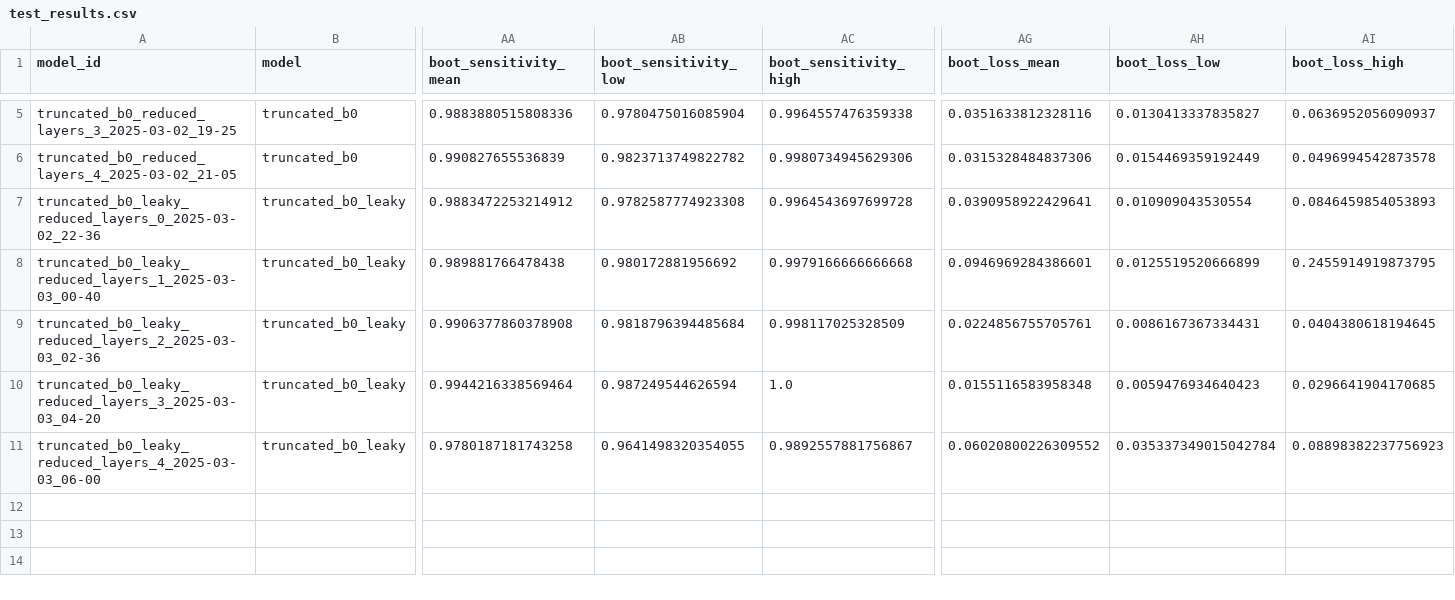
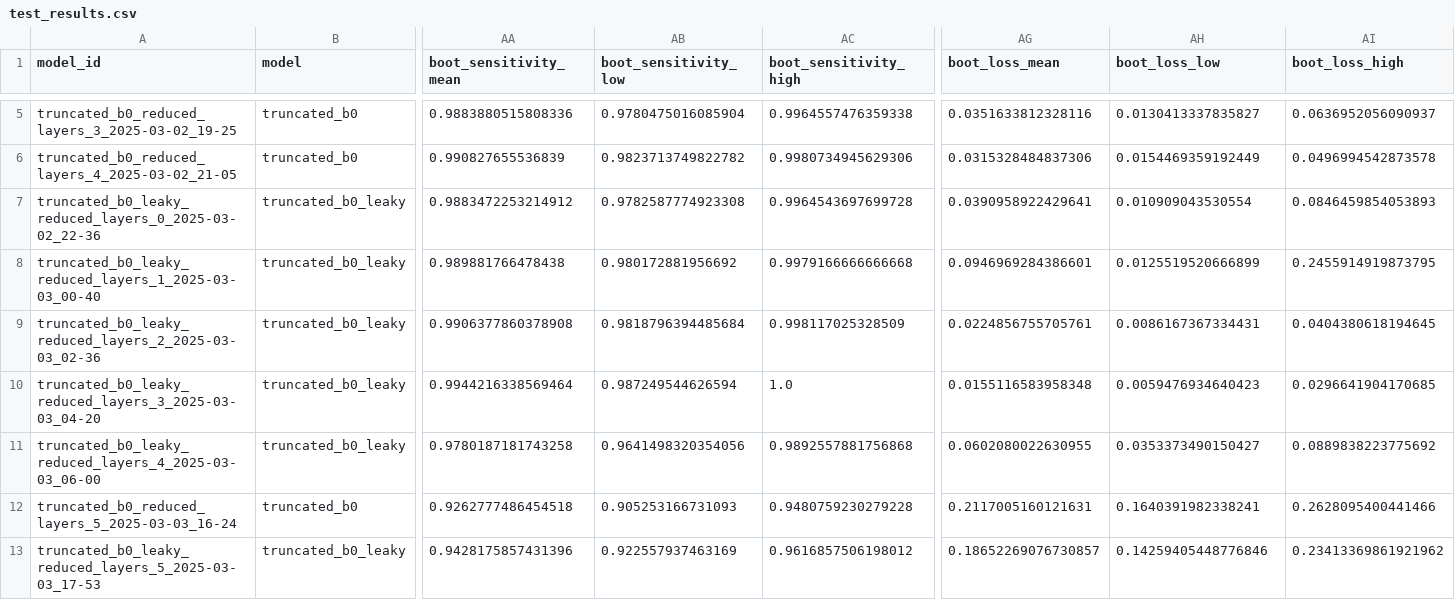
Before and after one commit to noahba65/cxr_thesis, a CSV file: 3_class_results_bootstrap/pretrained/test_results.csv, drawn as a sheet; only a part is shown, gaps mark what is left out; rows hold the shown columns only; the diff names each change by its address in the sheet, - before the commit and + after, or states it on an @@ line.

Commit message:
ran 3 class and 4 class models with bootstrap

```diff
--- a/3_class_results_bootstrap/pretrained/test_results.csv
+++ b/3_class_results_bootstrap/pretrained/test_results.csv
-AB11 (boot_sensitivity_low): 0.9641498320354055
+AB11 (boot_sensitivity_low): 0.9641498320354056
-AC11 (boot_sensitivity_high): 0.9892557881756867
+AC11 (boot_sensitivity_high): 0.9892557881756868
-AG11 (boot_loss_mean): 0.06020800226309552
+AG11 (boot_loss_mean): 0.0602080022630955
-AH11 (boot_loss_low): 0.035337349015042784
+AH11 (boot_loss_low): 0.0353373490150427
-AI11 (boot_loss_high): 0.08898382237756923
+AI11 (boot_loss_high): 0.0889838223775692
+row 12: truncated_b0_reduced_layers_5_2025-03-03_16-24 | truncated_b0 | 0.9262777486454518 | 0.905253166731093 | 0.9480759230279228 | 0.2117005160121631 | 0.1640391982338241 | 0.2628095400441466
+row 13: truncated_b0_leaky_reduced_layers_5_2025-03-03_17-53 | truncated_b0_leaky | 0.9428175857431396 | 0.922557937463169 | 0.9616857506198012 | 0.18652269076730857 | 0.14259405448776846 | 0.23413369861921962
```
Also changed, not shown: 41 other files.
